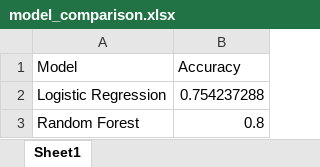
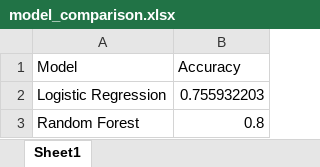
Before and after one commit to monkgotdunk069-a11y/stock_pridiction01, an Excel workbook: model_comparison.xlsx, sheet Sheet1, drawn as a sheet; values as stored, in another font and other column widths than the file's, no borders; the diff names each change by its address in the sheet, - before the commit and + after, or states it on an @@ line.

```diff
--- a/model_comparison.xlsx (sheet Sheet1)
+++ b/model_comparison.xlsx (sheet Sheet1)
-B2 (Accuracy): 0.754237288
+B2 (Accuracy): 0.755932203
```
Also changed, not shown: final.xlsx, 2 other files.
